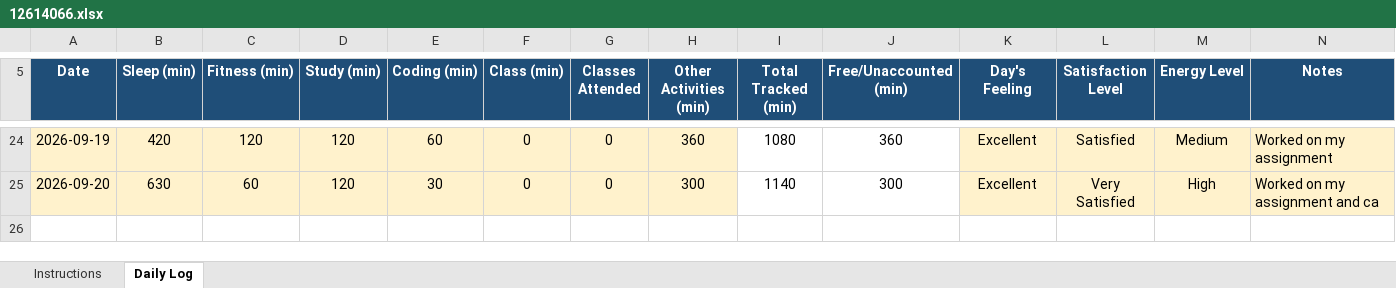
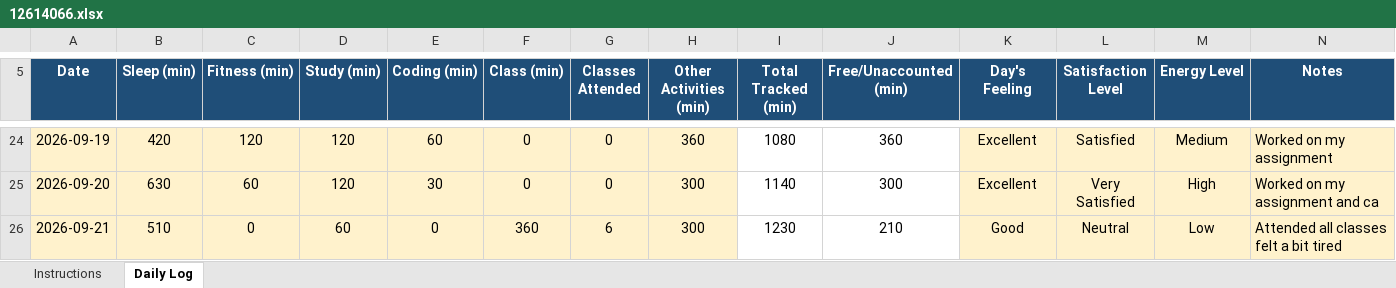
Before and after one commit to gurkirat0/CAP776, an Excel workbook: data/12614066.xlsx, sheet Daily Log, drawn as a sheet; only a part is shown, gaps mark what is left out; values as stored, in another font and other column widths than the file's, no borders; conditional formats not drawn; the diff names each change by its address in the sheet, - before the commit and + after, or states it on an @@ line.

Commit message:
Update Excel data

```diff
--- a/data/12614066.xlsx (sheet Daily Log)
+++ b/data/12614066.xlsx (sheet Daily Log)
+row 26: 2026-09-21 | 510 | 0 | 60 | 0 | 360 | 6 | 300 | 1230 | 210 | Good | Neutral | Low | Attended all classes felt a bit tired
```
